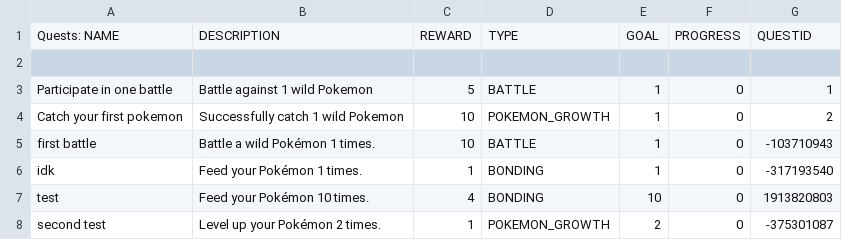
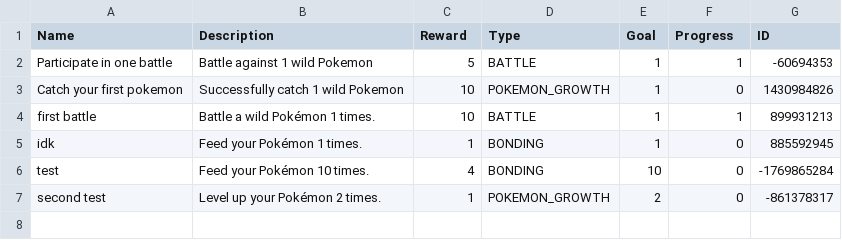
Before and after one commit to jelly-shroom/pokemon-game, a CSV file: assets/questData.csv, drawn as a sheet.

Commit message:
battle mechanic and quest completion

```diff
--- a/assets/questData.csv
+++ b/assets/questData.csv
@@ -1,8 +1,7 @@
-Quests: NAME,DESCRIPTION,REWARD,TYPE,GOAL,PROGRESS,QUESTID
-
-Participate in one battle,Battle against 1 wild Pokemon,5,BATTLE,1,0,1
-Catch your first pokemon,Successfully catch 1 wild Pokemon,10,POKEMON_GROWTH,1,0,2
-first battle,Battle a wild Pokémon 1 times.,10,BATTLE,1,0,-103710943
-idk,Feed your Pokémon 1 times.,1,BONDING,1,0,-317193540
-test,Feed your Pokémon 10 times.,4,BONDING,10,0,1913820803
-second test,Level up your Pokémon 2 times.,1,POKEMON_GROWTH,2,0,-375301087
+Name,Description,Reward,Type,Goal,Progress,ID
+Participate in one battle,Battle against 1 wild Pokemon,5,BATTLE,1,1,-60694353
+Catch your first pokemon,Successfully catch 1 wild Pokemon,10,POKEMON_GROWTH,1,0,1430984826
+first battle,Battle a wild Pokémon 1 times.,10,BATTLE,1,1,899931213
+idk,Feed your Pokémon 1 times.,1,BONDING,1,0,885592945
+test,Feed your Pokémon 10 times.,4,BONDING,10,0,-1769865284
+second test,Level up your Pokémon 2 times.,1,POKEMON_GROWTH,2,0,-861378317
```
Also changed, not shown: 9 other files.
